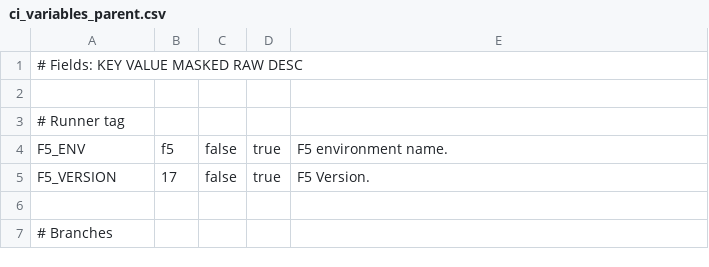
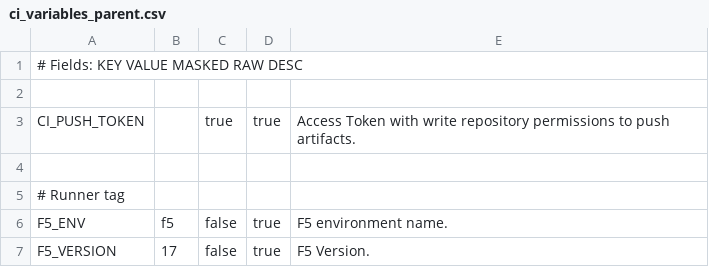
Before and after one commit to AxiansITSecurity/Restsh, a CSV file: restsh/templates/aafw/ci_variables_parent.csv, drawn as a sheet; only a part is shown; the shorter side is filled out with more unchanged rows.

Commit message:
Feat: Add CI_PUSH_TOKEN variable

```diff
--- a/restsh/templates/aafw/ci_variables_parent.csv
+++ b/restsh/templates/aafw/ci_variables_parent.csv
@@ -2,2 +2,4 @@
 
+CI_PUSH_TOKEN,,true,true,Access Token with write repository permissions to push artifacts.
+
 # Runner tag
```
